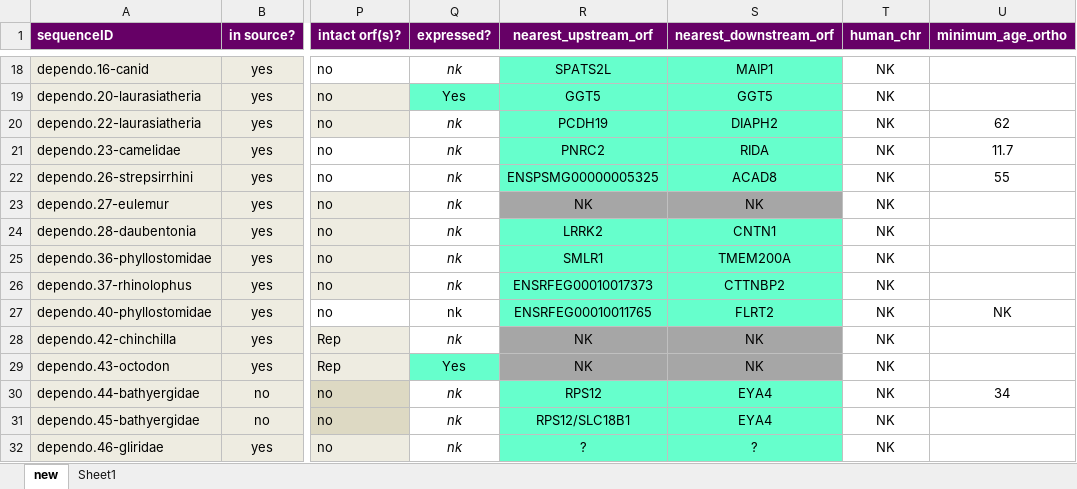
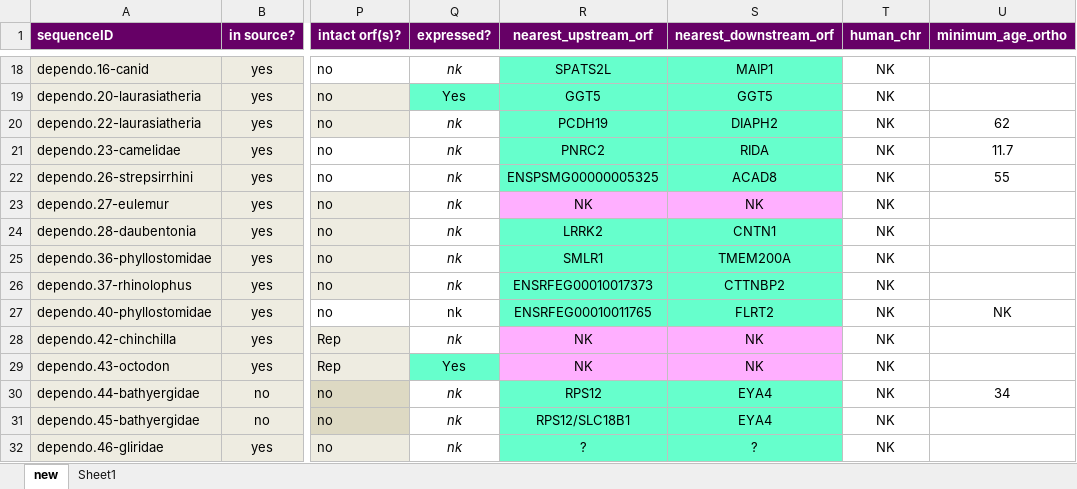
Before and after one commit to giffordlabcvr/Parvovirus-GLUE, an Excel workbook: tabular/eve/parvovirinae/epv-dependo-refseqs-side-data.xlsx, sheet new, drawn as a sheet; only a part is shown, gaps mark what is left out; values as stored, in another font and other column widths than the file's, no borders; the diff covers the shown part only; the diff names each change by its address in the sheet, - before the commit and + after, or states it on an @@ line.

```diff
--- a/tabular/eve/parvovirinae/epv-dependo-refseqs-side-data.xlsx (sheet new)
+++ b/tabular/eve/parvovirinae/epv-dependo-refseqs-side-data.xlsx (sheet new)
-R23:S23 fill: #A6A6A6
+R23:S23 fill: #FFAFFF
-R28:S29 fill: #A6A6A6
+R28:S29 fill: #FFAFFF
```
Also changed, not shown: 12 edited cells and cell formats elsewhere in this sheet, 27 other files.
